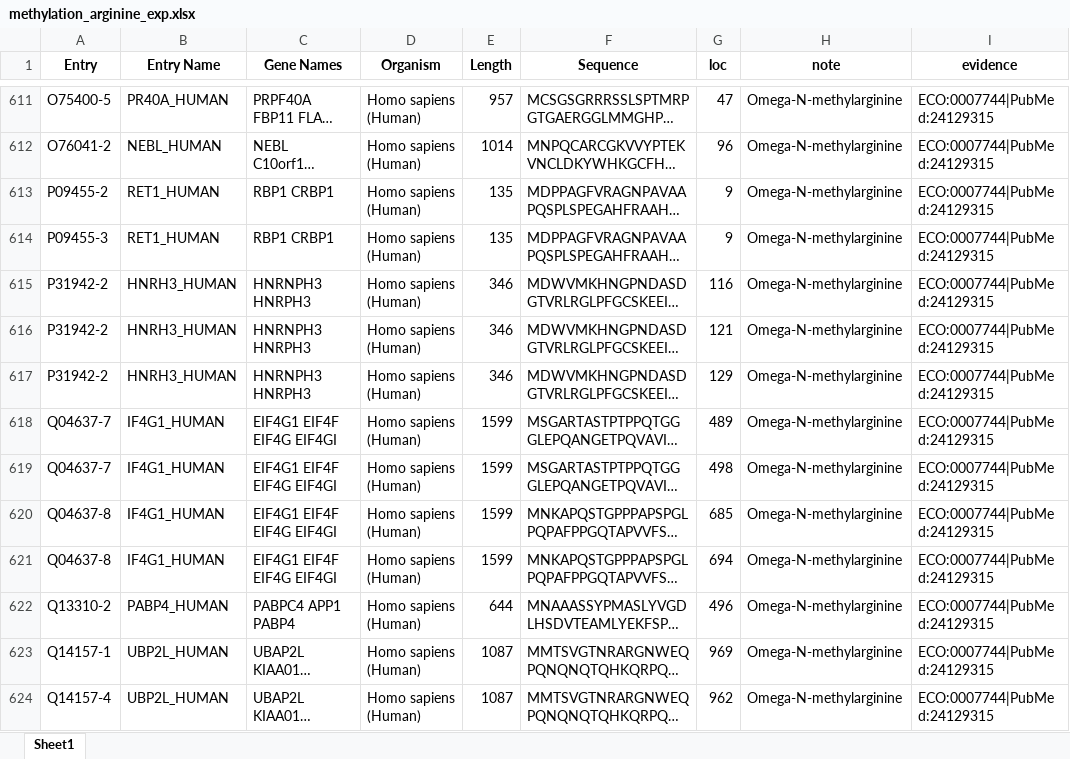
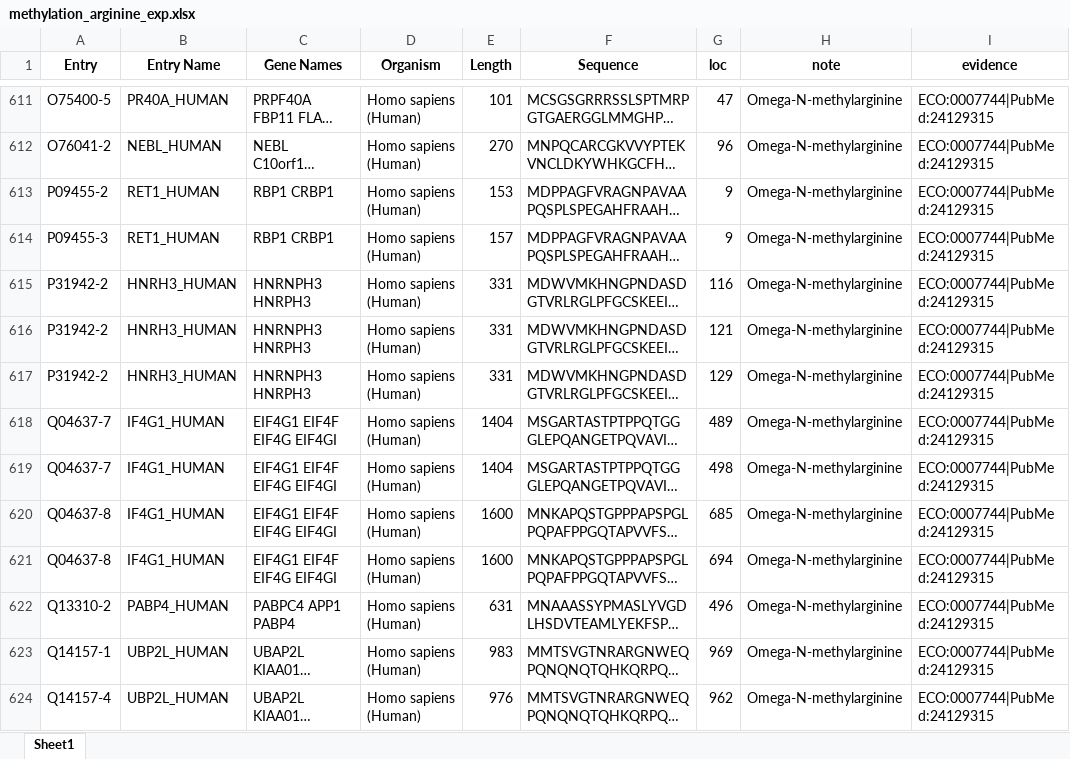
Before and after one commit to suxi0904/methyl_data.github.io, an Excel workbook: datasets/methylation_arginine_exp.xlsx, sheet Sheet1, drawn as a sheet; only a part is shown, gaps mark what is left out; long unchanged cells end in …; values as stored, in another font and other column widths than the file's, no borders; the diff covers the shown part only; the diff names each change by its address in the sheet, - before the commit and + after, or states it on an @@ line.

```diff
--- a/datasets/methylation_arginine_exp.xlsx (sheet Sheet1)
+++ b/datasets/methylation_arginine_exp.xlsx (sheet Sheet1)
-E611 (Length): 957
+E611 (Length): 101
-E612 (Length): 1014
+E612 (Length): 270
-E613 (Length): 135
+E613 (Length): 153
-E614 (Length): 135
+E614 (Length): 157
-E615:E617 (Length): 346
+E615:E617 (Length): 331
-E618:E619 (Length): 1599
+E618:E619 (Length): 1404
-E620:E621 (Length): 1599
+E620:E621 (Length): 1600
-E622 (Length): 644
+E622 (Length): 631
-E623 (Length): 1087
+E623 (Length): 983
-E624 (Length): 1087
+E624 (Length): 976
```
Also changed, not shown: 59 edited cells elsewhere in this sheet, datasets/methylation_lysine_all.xlsx, datasets/methylation_lysine_exp.xlsx, 2 other files.
